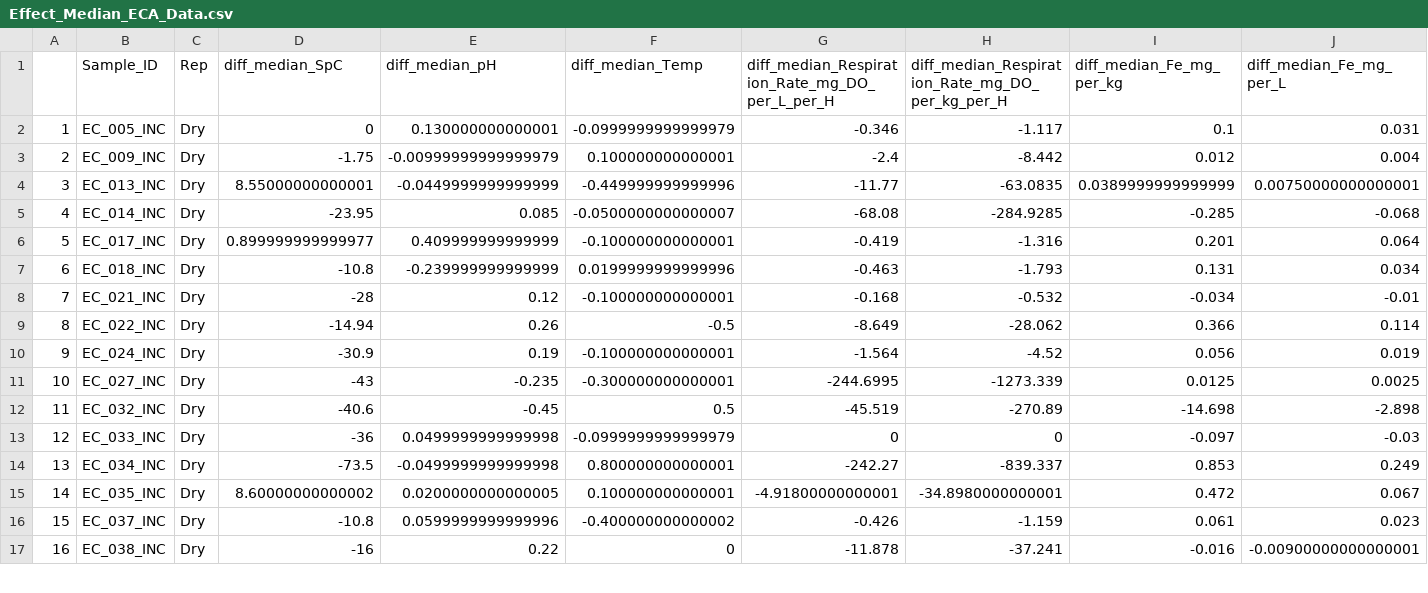
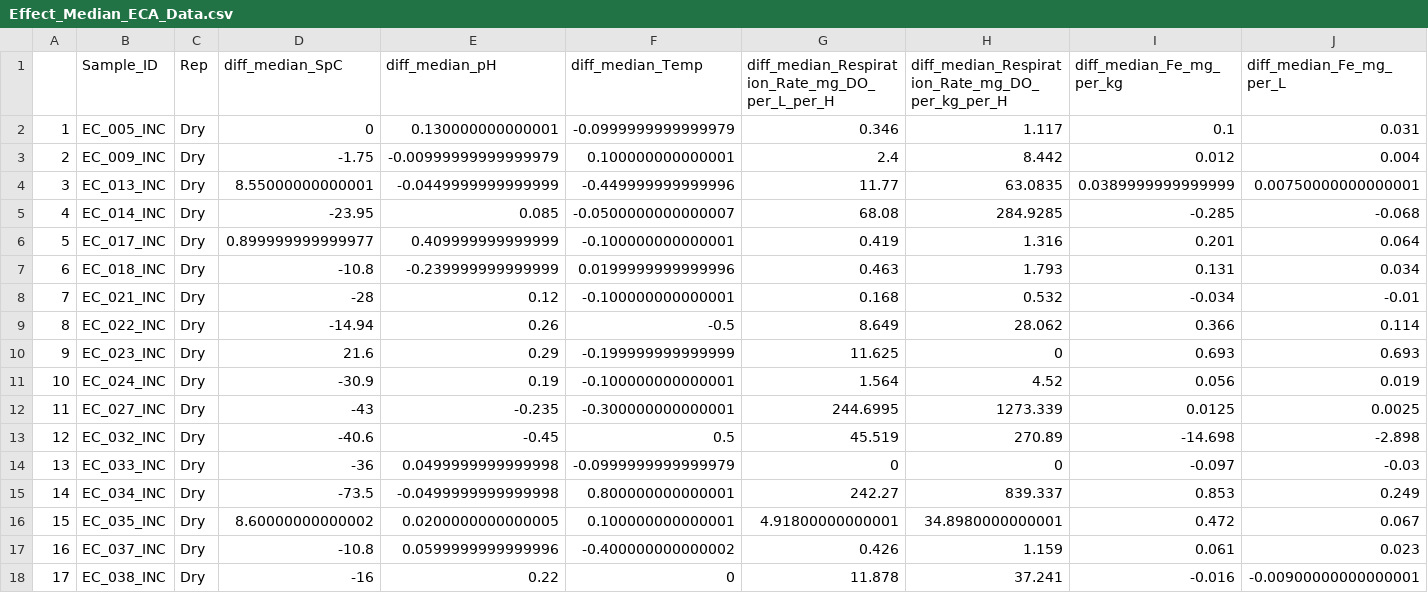
Before and after one commit to WHONDRS-Hub/ECA_Multireactor_Incubations, a CSV file: Data/Cleaned Data/Effect_Median_ECA_Data.csv, drawn as a sheet; only a part is shown; addresses are those after the commit; rows hold the shown columns only; the diff covers the shown part only; the diff names each change by its address in the sheet, - before the commit and + after, or states it on an @@ line.

```diff
--- a/Data/Cleaned Data/Effect_Median_ECA_Data.csv
+++ b/Data/Cleaned Data/Effect_Median_ECA_Data.csv
-G2: -0.346
+G2: 0.346
-H2: -1.117
+H2: 1.117
-G3: -2.4
+G3: 2.4
-H3: -8.442
+H3: 8.442
-G4: -11.77
+G4: 11.77
-H4: -63.0835
+H4: 63.0835
-G5: -68.08
+G5: 68.08
-H5: -284.9285
+H5: 284.9285
-G6: -0.419
+G6: 0.419
-H6: -1.316
+H6: 1.316
-G7: -0.463
+G7: 0.463
-H7: -1.793
+H7: 1.793
-G8: -0.168
+G8: 0.168
-H8: -0.532
+H8: 0.532
-G9: -8.649
+G9: 8.649
-H9: -28.062
+H9: 28.062
+row 10: 9 | EC_023_INC | Dry | 21.6 | 0.29 | -0.199999999999999 | 11.625 | 0 | 0.693 | 0.693
@@ column A renumbered from row 11 down @@
-G11: -1.564
+G11: 1.564
-H11: -4.52
+H11: 4.52
-G12: -244.6995
+G12: 244.6995
-H12: -1273.339
+H12: 1273.339
-G13: -45.519
+G13: 45.519
-H13: -270.89
+H13: 270.89
-G15: -242.27
+G15: 242.27
-H15: -839.337
+H15: 839.337
-G16: -4.91800000000001
+G16: 4.91800000000001
-H16: -34.8980000000001
+H16: 34.8980000000001
-G17: -0.426
+G17: 0.426
-H17: -1.159
+H17: 1.159
-G18: -11.878
+G18: 11.878
-H18: -37.241
+H18: 37.241
```
Also changed, not shown: 72 edited cells elsewhere in this file, Data/Cleaned Data/All_ECA_Data_05-08-2024.csv, Data/Cleaned Data/Medians_ECA_Data.csv.
